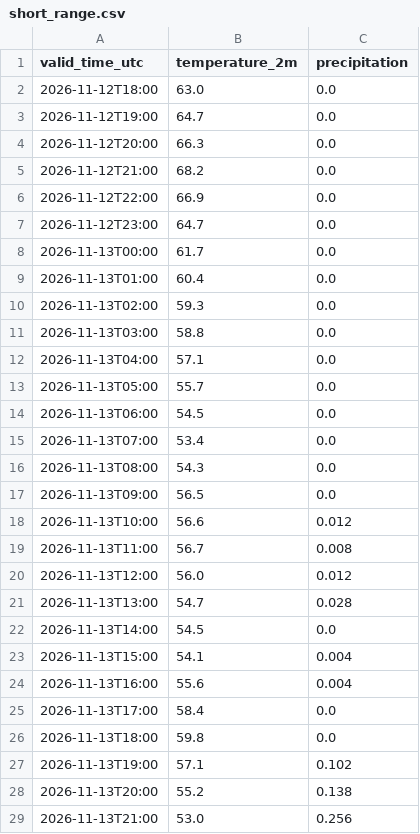
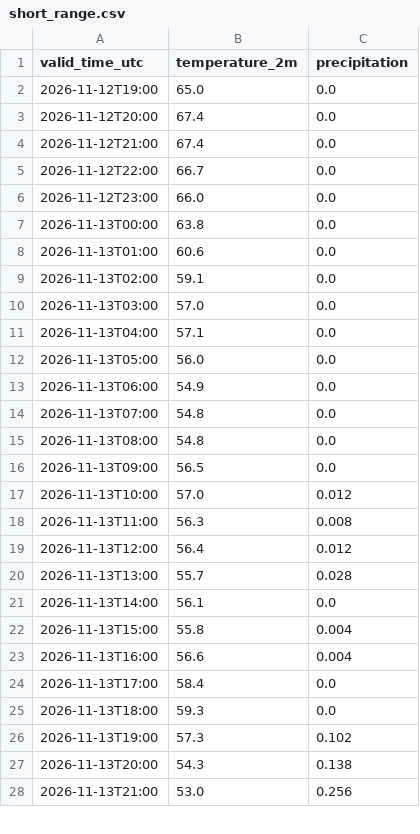
Before and after one commit to russomatt-wx/moraga-weather-graphics, a CSV file: hrrr-data/short_range.csv, drawn as a sheet; only a part is shown; the diff covers the shown part only.

```diff
--- a/hrrr-data/short_range.csv
+++ b/hrrr-data/short_range.csv
@@ -1,29 +1,28 @@
 valid_time_utc,temperature_2m,precipitation
-2026-11-12T18:00,63.0,0.0
-2026-11-12T19:00,64.7,0.0
-2026-11-12T20:00,66.3,0.0
-2026-11-12T21:00,68.2,0.0
-2026-11-12T22:00,66.9,0.0
-2026-11-12T23:00,64.7,0.0
-2026-11-13T00:00,61.7,0.0
-2026-11-13T01:00,60.4,0.0
-2026-11-13T02:00,59.3,0.0
-2026-11-13T03:00,58.8,0.0
+2026-11-12T19:00,65.0,0.0
+2026-11-12T20:00,67.4,0.0
+2026-11-12T21:00,67.4,0.0
+2026-11-12T22:00,66.7,0.0
+2026-11-12T23:00,66.0,0.0
+2026-11-13T00:00,63.8,0.0
+2026-11-13T01:00,60.6,0.0
+2026-11-13T02:00,59.1,0.0
+2026-11-13T03:00,57.0,0.0
 2026-11-13T04:00,57.1,0.0
-2026-11-13T05:00,55.7,0.0
-2026-11-13T06:00,54.5,0.0
-2026-11-13T07:00,53.4,0.0
-2026-11-13T08:00,54.3,0.0
+2026-11-13T05:00,56.0,0.0
+2026-11-13T06:00,54.9,0.0
+2026-11-13T07:00,54.8,0.0
+2026-11-13T08:00,54.8,0.0
 2026-11-13T09:00,56.5,0.0
-2026-11-13T10:00,56.6,0.012
-2026-11-13T11:00,56.7,0.008
-2026-11-13T12:00,56.0,0.012
-2026-11-13T13:00,54.7,0.028
-2026-11-13T14:00,54.5,0.0
-2026-11-13T15:00,54.1,0.004
-2026-11-13T16:00,55.6,0.004
+2026-11-13T10:00,57.0,0.012
+2026-11-13T11:00,56.3,0.008
+2026-11-13T12:00,56.4,0.012
+2026-11-13T13:00,55.7,0.028
+2026-11-13T14:00,56.1,0.0
+2026-11-13T15:00,55.8,0.004
+2026-11-13T16:00,56.6,0.004
 2026-11-13T17:00,58.4,0.0
-2026-11-13T18:00,59.8,0.0
-2026-11-13T19:00,57.1,0.102
-2026-11-13T20:00,55.2,0.138
+2026-11-13T18:00,59.3,0.0
+2026-11-13T19:00,57.3,0.102
+2026-11-13T20:00,54.3,0.138
 2026-11-13T21:00,53.0,0.256
```
Also changed, not shown: 1 added row and 42 edited cells elsewhere in this file, 2 other files.
